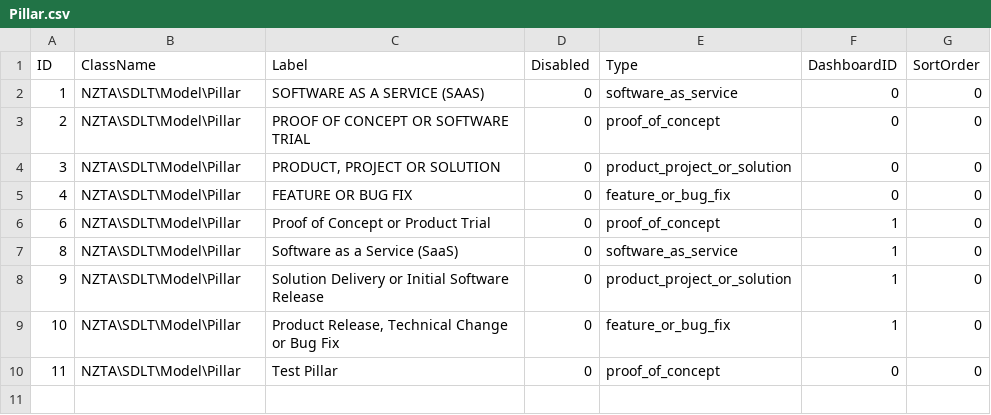
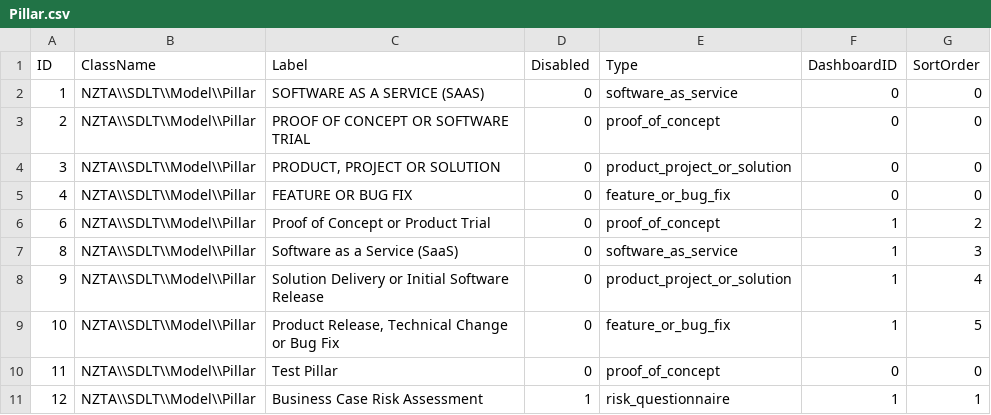
Before and after one commit to Zaita/SDLT, a CSV file: app/populate/csv/Pillar.csv, drawn as a sheet; the diff names each change by its address in the sheet, - before the commit and + after, or states it on an @@ line.

```diff
--- a/app/populate/csv/Pillar.csv
+++ b/app/populate/csv/Pillar.csv
-B2:B10 (ClassName): NZTA\SDLT\Model\Pillar
+B2:B10 (ClassName): NZTA\\SDLT\\Model\\Pillar
-G6 (SortOrder): 0
+G6 (SortOrder): 2
-G7 (SortOrder): 0
+G7 (SortOrder): 3
-G8 (SortOrder): 0
+G8 (SortOrder): 4
-G9 (SortOrder): 0
+G9 (SortOrder): 5
+row 11: 12 | NZTA\\SDLT\\Model\\Pillar | Business Case Risk Assessment | 1 | risk_questionnaire | 1 | 1
```
Also changed, not shown: app/populate/csv/AnswerInputField.csv, app/populate/csv/Questionnaire.csv, 19 other files.
